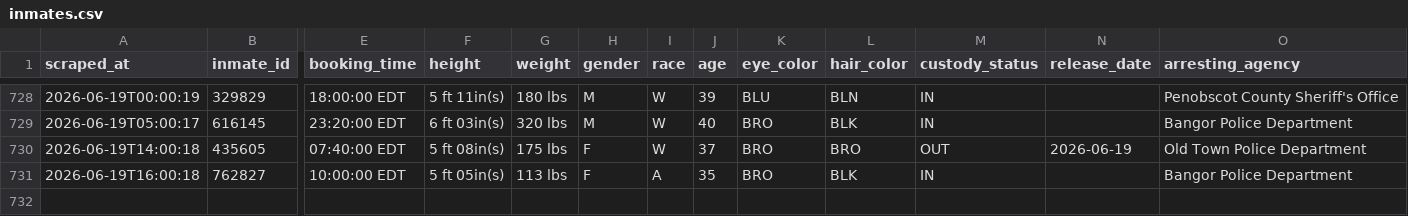
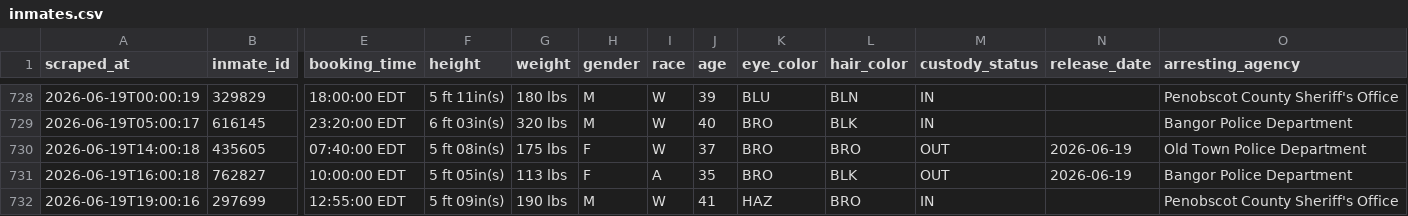
Before and after one commit to sloftus-lab/InmateScraper, a CSV file: inmates.csv, drawn as a sheet; only a part is shown, gaps mark what is left out; rows hold the shown columns only; the diff names each change by its address in the sheet, - before the commit and + after, or states it on an @@ line.

```diff
--- a/inmates.csv
+++ b/inmates.csv
-M731 (custody_status): IN
+M731 (custody_status): OUT
-N731 (release_date): (empty)
+N731 (release_date): 2026-06-19
+row 732: 2026-06-19T19:00:16 | 297699 | 12:55:00 EDT | 5 ft 09in(s) | 190 lbs | M | W | 41 | HAZ | BRO | IN |  | Penobscot County Sheriff's Office
```
Also changed, not shown: 2 other files.
